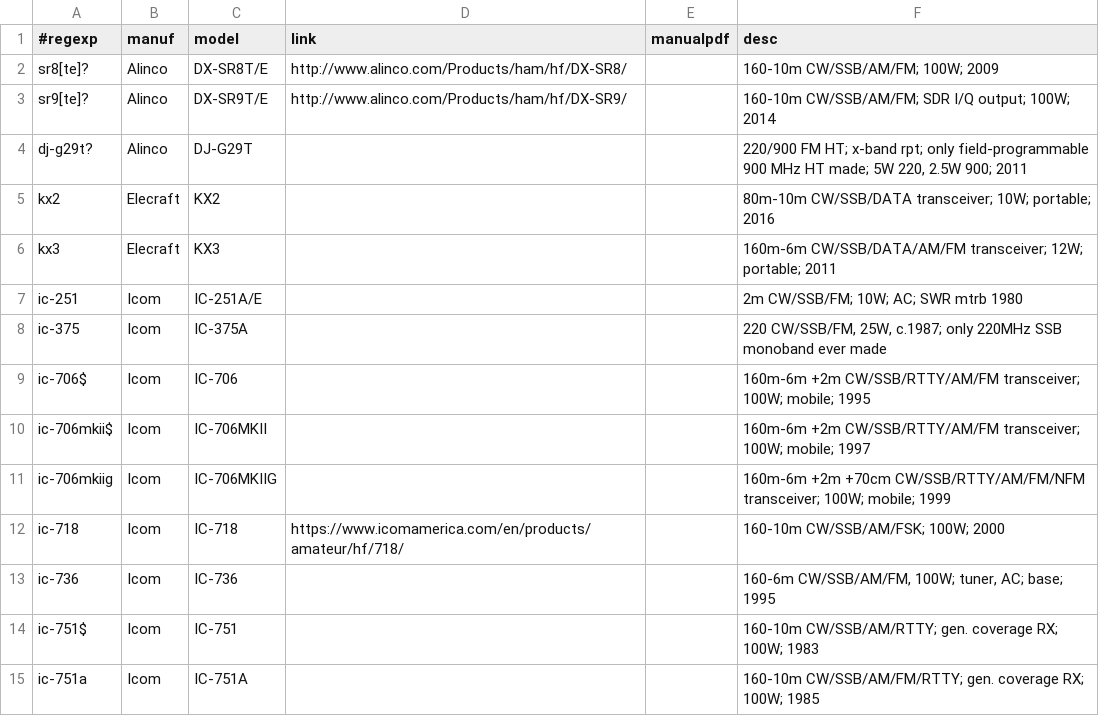
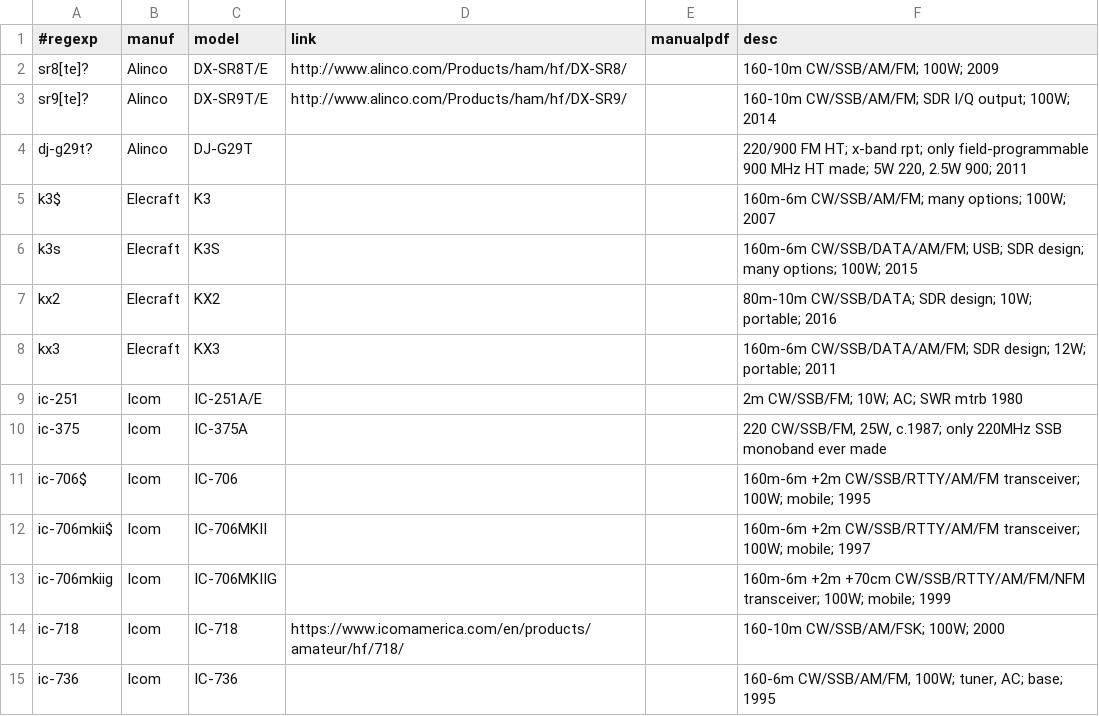
Before and after one commit to molo1134/rigs, a CSV file: rigs.csv, drawn as a sheet; only a part is shown; the shorter side is filled out with more unchanged rows.

Commit message:
Elecraft update

```diff
--- a/rigs.csv
+++ b/rigs.csv
@@ -4,4 +4,6 @@ sr9[te]?,Alinco,DX-SR9T/E,http://www.alinco.com/Products/ham/hf/DX-SR9/,,"160-10
 dj-g29t?,Alinco,DJ-G29T,,,"220/900 FM HT; x-band rpt; only field-programmable 900 MHz HT made; 5W 220, 2.5W 900; 2011"
-kx2,Elecraft,KX2,,,"80m-10m CW/SSB/DATA transceiver; 10W; portable; 2016"
-kx3,Elecraft,KX3,,,"160m-6m CW/SSB/DATA/AM/FM transceiver; 12W; portable; 2011"
+k3$,Elecraft,K3,,,"160m-6m CW/SSB/AM/FM; many options; 100W; 2007"
+k3s,Elecraft,K3S,,,"160m-6m CW/SSB/DATA/AM/FM; USB; SDR design; many options; 100W; 2015"
+kx2,Elecraft,KX2,,,"80m-10m CW/SSB/DATA; SDR design; 10W; portable; 2016"
+kx3,Elecraft,KX3,,,"160m-6m CW/SSB/DATA/AM/FM; SDR design; 12W; portable; 2011"
 ic-251,Icom,IC-251A/E,,,"2m CW/SSB/FM; 10W; AC; SWR mtrb 1980"
```
